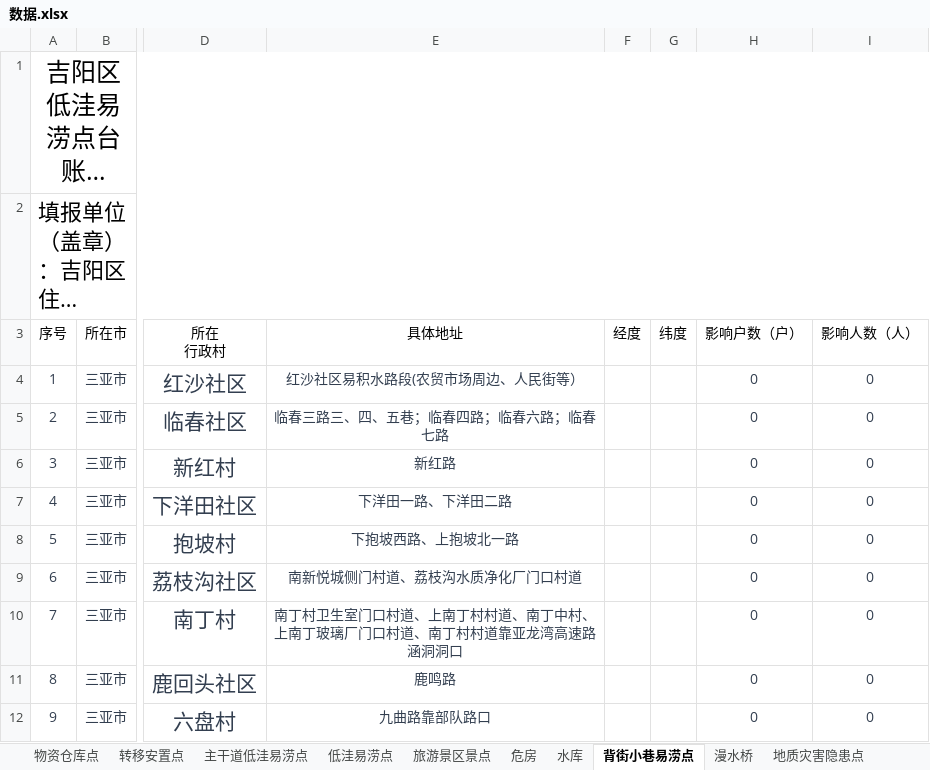
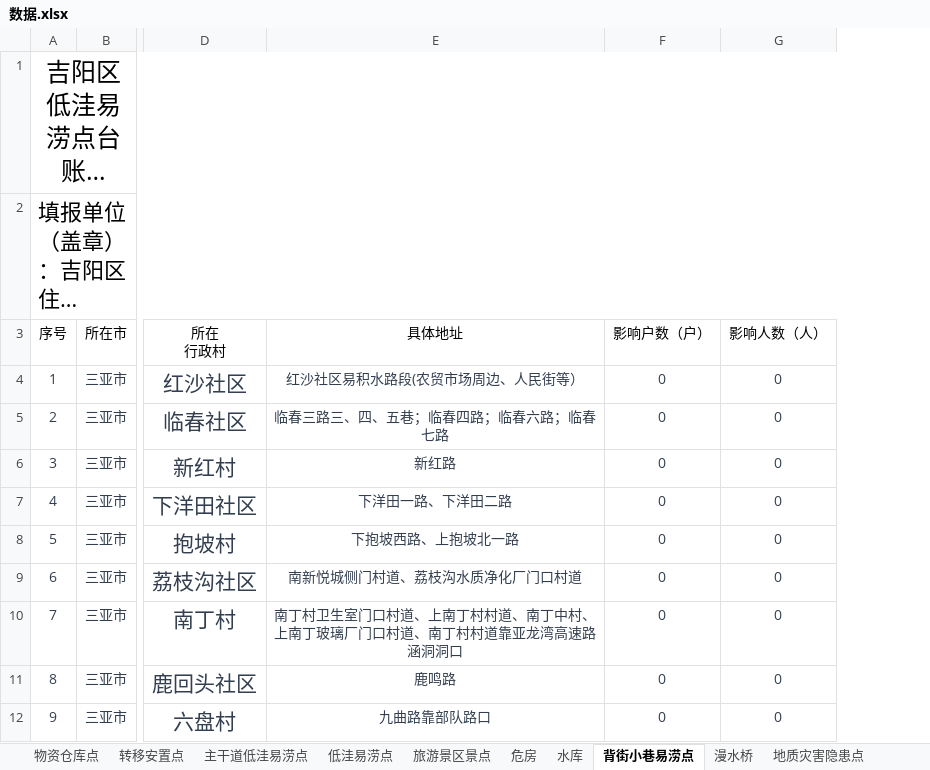
Before and after one commit to xiaoxuehai/demo, an Excel workbook: script/数据.xlsx, sheet 背街小巷易涝点, drawn as a sheet; only a part is shown, gaps mark what is left out; long unchanged cells end in …; values as stored, in another font and other column widths than the file's, no borders; the diff names each change by its address in the sheet, - before the commit and + after, or states it on an @@ line.

```diff
--- a/script/数据.xlsx (sheet 背街小巷易涝点)
+++ b/script/数据.xlsx (sheet 背街小巷易涝点)
-column F (经度), empty
-column G (纬度), empty
```
Also changed, not shown: sheet 水库, 39 other files.
